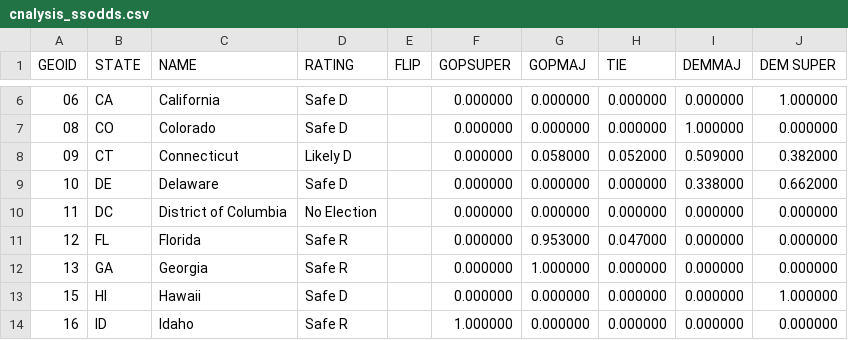
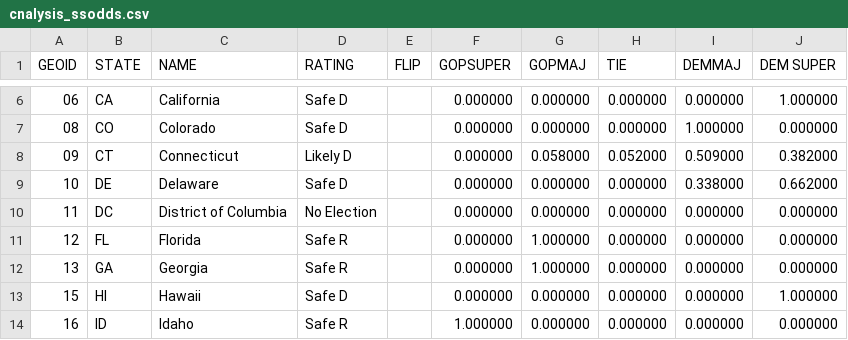
Before and after one commit to psthomas/elections-meta, a CSV file: data/statesenate/cnalysis_ssodds.csv, drawn as a sheet; only a part is shown, gaps mark what is left out.

```diff
--- a/data/statesenate/cnalysis_ssodds.csv
+++ b/data/statesenate/cnalysis_ssodds.csv
@@ -10,3 +10,3 @@ GEOID,STATE,NAME,RATING,FLIP,GOPSUPER,GOPMAJ,TIE,DEMMAJ,DEM SUPER
 11,DC,District of Columbia,No Election,,0.000000,0.000000,0.000000,0.000000,0.000000
-12,FL,Florida,Safe R,,0.000000,0.953000,0.047000,0.000000,0.000000
+12,FL,Florida,Safe R,,0.000000,1.000000,0.000000,0.000000,0.000000
 13,GA,Georgia,Safe R,,0.000000,1.000000,0.000000,0.000000,0.000000
```
Also changed, not shown: data/output/seat_realized_power.csv, data/output/statescore-matrix.csv, 17 other files.
